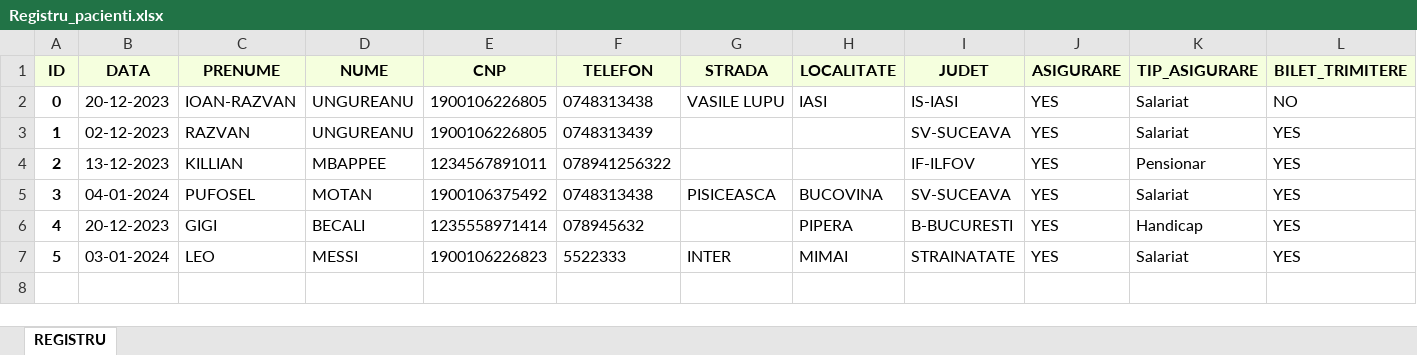
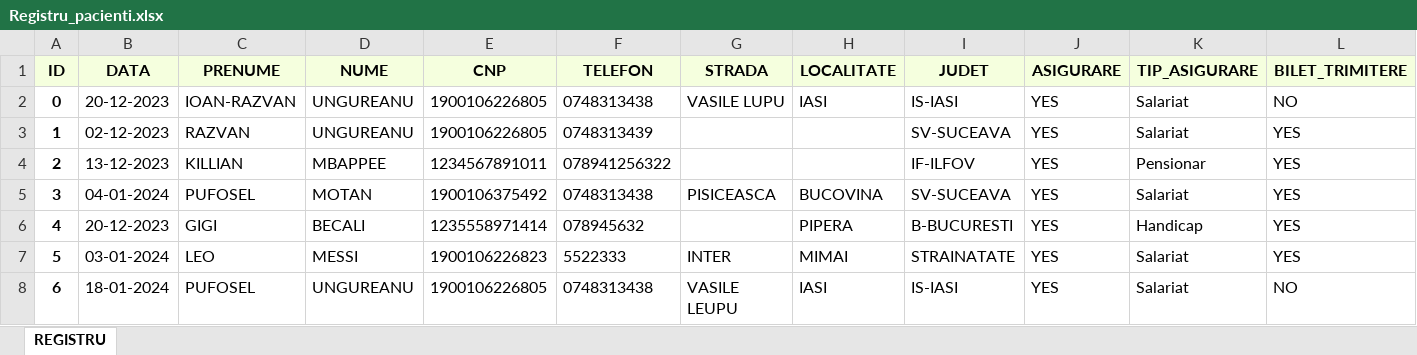
Before and after one commit to Razvan1990/FormSomnTkinterSqlExcel, an Excel workbook: Registru_Pacienti/excel_database/Registru_pacienti.xlsx, sheet REGISTRU, drawn as a sheet; only a part is shown; values as stored, in another font and other column widths than the file's, no borders; rows hold the shown columns only; the diff names each change by its address in the sheet, - before the commit and + after, or states it on an @@ line.

```diff
--- a/Registru_Pacienti/excel_database/Registru_pacienti.xlsx (sheet REGISTRU)
+++ b/Registru_Pacienti/excel_database/Registru_pacienti.xlsx (sheet REGISTRU)
+row 8: 6 | 18-01-2024 | PUFOSEL | UNGUREANU | 1900106226805 | 0748313438 | VASILE LEUPU | IASI | IS-IASI | YES | Salariat | NO
```
Also changed, not shown: Registru_Programari/excel_database/Registru_programari.xlsx, 4 other files.
